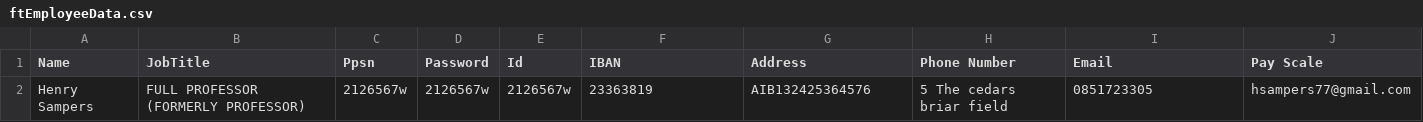
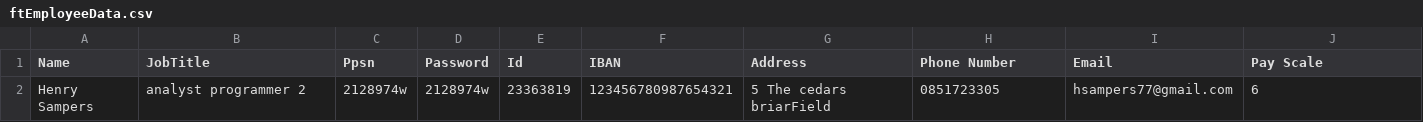
Before and after one commit to oconnorjamie211/OOD-project, a CSV file: ftEmployeeData.csv, drawn as a sheet.

Commit message:
Add files via upload

```diff
--- a/ftEmployeeData.csv
+++ b/ftEmployeeData.csv
@@ -1,2 +1,2 @@
 Name, JobTitle, Ppsn, Password, Id, IBAN, Address, Phone Number, Email, Pay Scale
-Henry Sampers,FULL PROFESSOR (FORMERLY PROFESSOR),2126567w,2126567w,2126567w,23363819,AIB132425364576,5 The cedars briar field,0851723305,hsampers77@gmail.com
+Henry Sampers,analyst programmer 2,2128974w,2128974w,23363819,123456780987654321,5 The cedars briarField,0851723305,hsampers77@gmail.com,6
```
